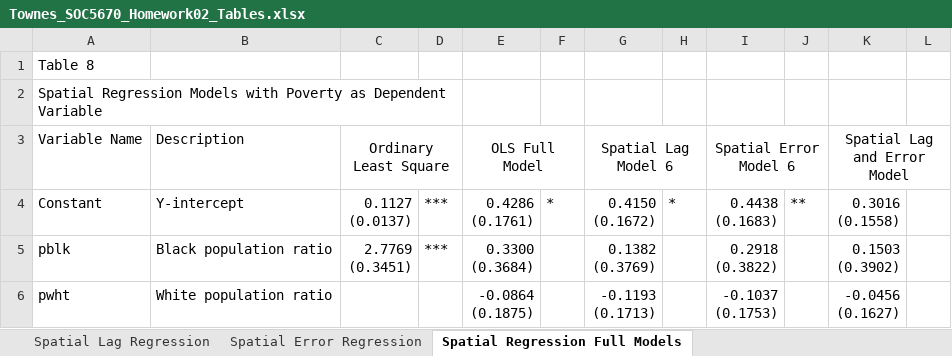
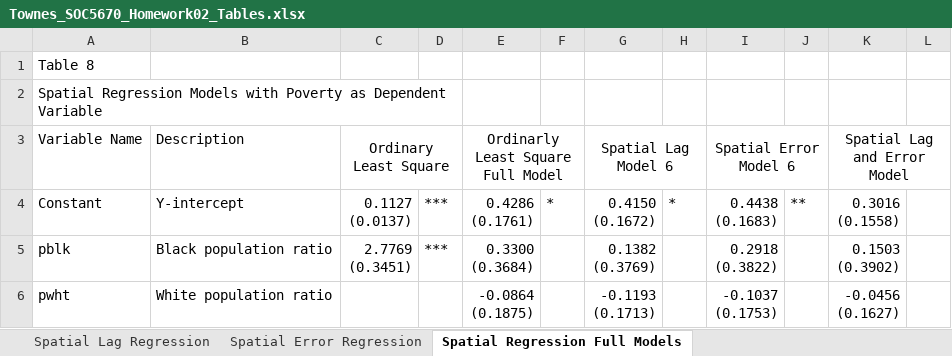
Before and after one commit to SLU-Courses-Townes/SOC5670, an Excel workbook: Assignments/Homework02/docs/Townes_SOC5670_Homework02_Tables.xlsx, sheet Spatial Regression Full Models, drawn as a sheet; only a part is shown; values as stored, in another font and other column widths than the file's, no borders; the diff names each change by its address in the sheet, - before the commit and + after, or states it on an @@ line.

```diff
--- a/Assignments/Homework02/docs/Townes_SOC5670_Homework02_Tables.xlsx (sheet Spatial Regression Full Models)
+++ b/Assignments/Homework02/docs/Townes_SOC5670_Homework02_Tables.xlsx (sheet Spatial Regression Full Models)
-E3: OLS Full Model
+E3: Ordinarly Least Square Full Model
```
Also changed, not shown: Assignments/Homework01/docs/Townes_SOC5670_Homework01_Tables.xlsx, 16 other files.
